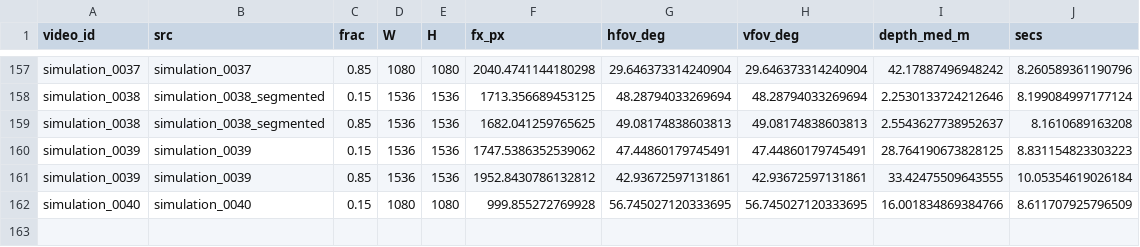
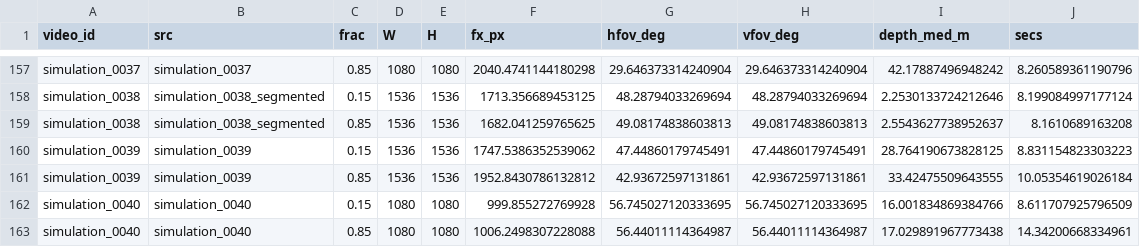
Before and after one commit to VihanAggarwal/quantiphy-challenge, a CSV file: research/simfov/out/fov_moge.csv, drawn as a sheet; only a part is shown, gaps mark what is left out; the diff names each change by its address in the sheet, - before the commit and + after, or states it on an @@ line.

```diff
--- a/research/simfov/out/fov_moge.csv
+++ b/research/simfov/out/fov_moge.csv
+row 163: simulation_0040 | simulation_0040 | 0.85 | 1080 | 1080 | 1006.2498307228088 | 56.44011114364987 | 56.44011114364987 | 17.029891967773438 | 14.34200668334961
```
Also changed, not shown: 2 other files.
